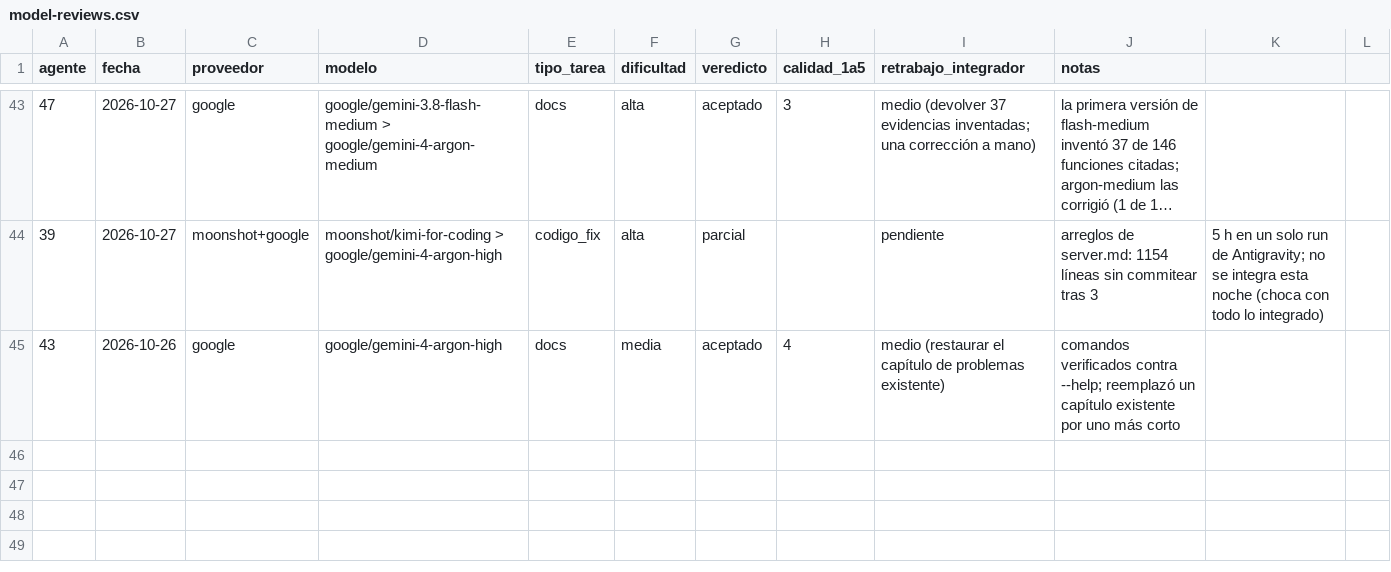
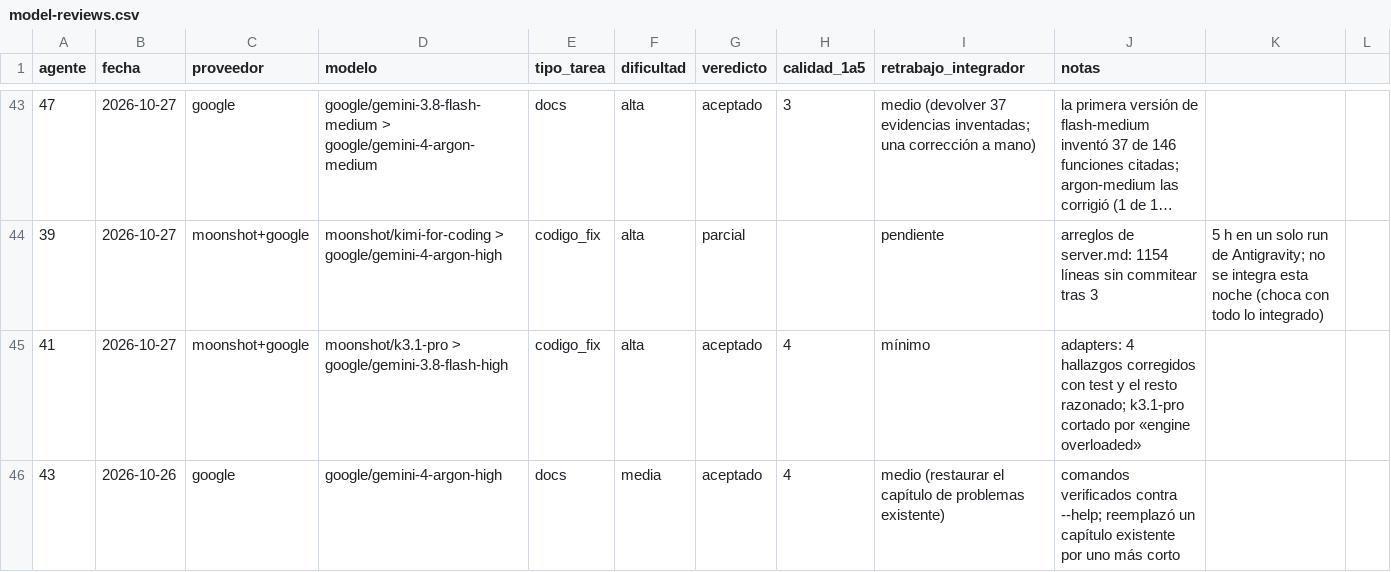
Before and after one commit to Vakyro/symphony-cli, a CSV file: docs/progress/model-reviews.csv, drawn as a sheet; only a part is shown, gaps mark what is left out; long unchanged cells end in …; the diff names each change by its address in the sheet, - before the commit and + after, or states it on an @@ line.

```diff
--- a/docs/progress/model-reviews.csv
+++ b/docs/progress/model-reviews.csv
+row 45: 41 | 2026-10-27 | moonshot+google | moonshot/k3.1-pro > google/gemini-3.8-flash-high | codigo_fix | alta | aceptado | 4 | mínimo | adapters: 4 hallazgos corregidos con test y el resto razonado; k3.1-pro cortado por «engine overloaded»
```
Also changed, not shown: 1 other file.
